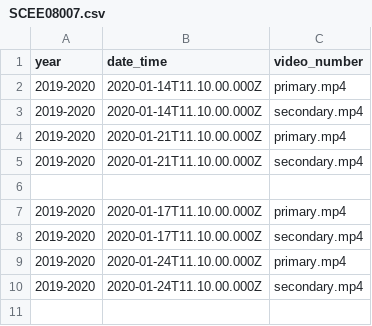
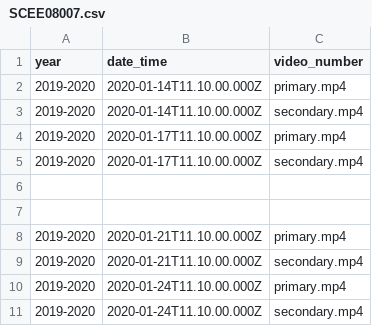
Before and after one commit to theColorfulRainbow/videocapture, a CSV file: Segmentation/Information/Records/SCEE08007.csv, drawn as a sheet.

```diff
--- a/Segmentation/Information/Records/SCEE08007.csv
+++ b/Segmentation/Information/Records/SCEE08007.csv
@@ -3,7 +3,8 @@ year,date_time,video_number
 2019-2020,2020-01-14T11.10.00.000Z,secondary.mp4
+2019-2020,2020-01-17T11.10.00.000Z,primary.mp4
+2019-2020,2020-01-17T11.10.00.000Z,secondary.mp4
+
+
 2019-2020,2020-01-21T11.10.00.000Z,primary.mp4
 2019-2020,2020-01-21T11.10.00.000Z,secondary.mp4
-
-2019-2020,2020-01-17T11.10.00.000Z,primary.mp4
-2019-2020,2020-01-17T11.10.00.000Z,secondary.mp4
 2019-2020,2020-01-24T11.10.00.000Z,primary.mp4
```
Also changed, not shown: 7 other files.
